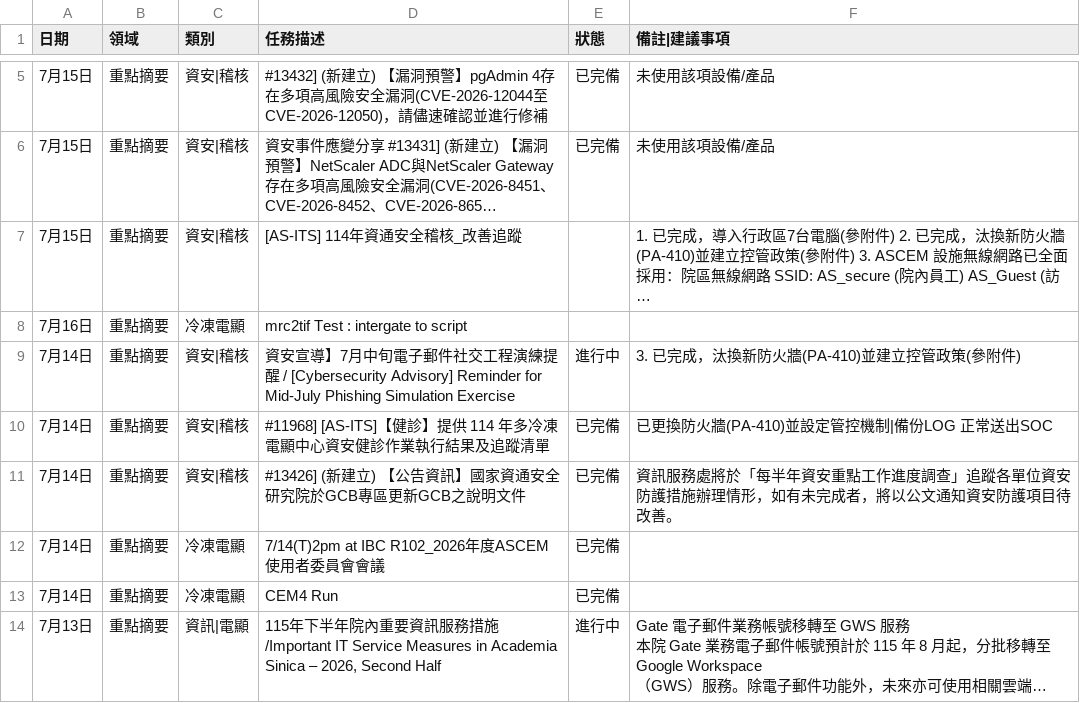
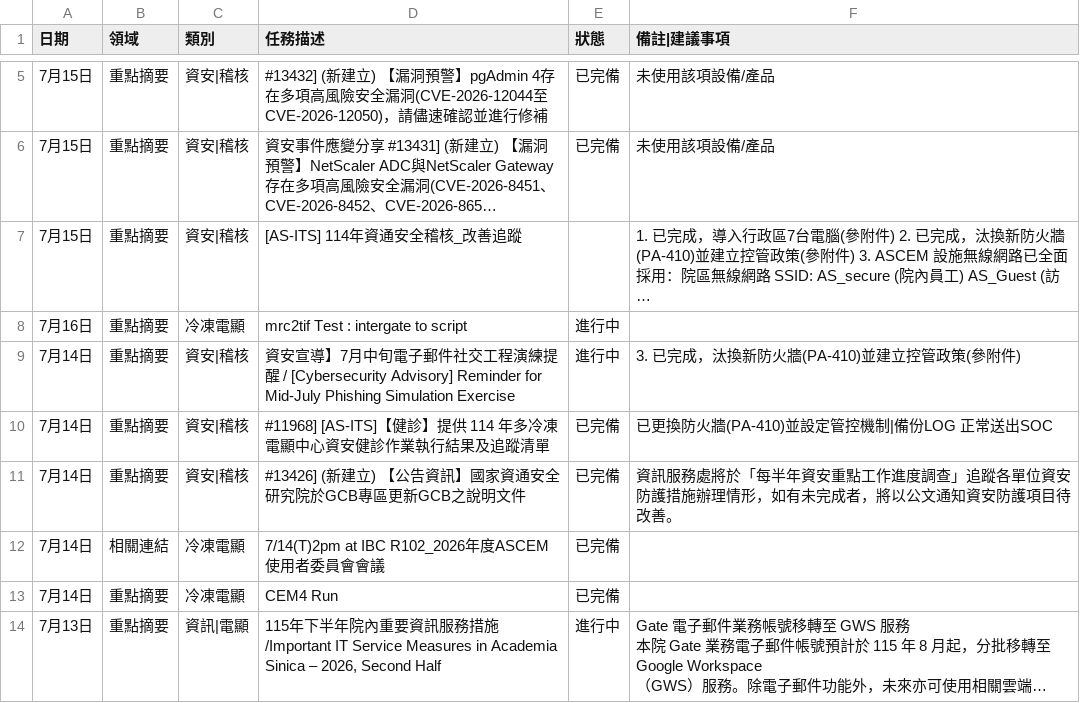
Before and after one commit to meokchen/ASCEM_Weekly_Report, a CSV file: work_log.csv, drawn as a sheet; only a part is shown, gaps mark what is left out; long unchanged cells end in …; the diff names each change by its address in the sheet, - before the commit and + after, or states it on an @@ line.

Commit message:
更新工作日誌：7/13~7/18

```diff
--- a/work_log.csv
+++ b/work_log.csv
-E8 (狀態): (empty)
+E8 (狀態): 進行中
-B12 (領域): 重點摘要
+B12 (領域): 相關連結
```
